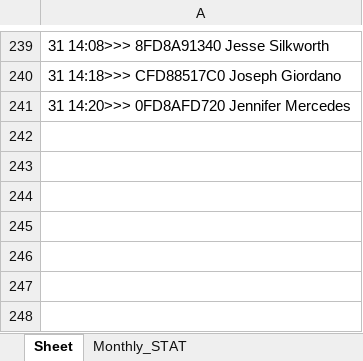
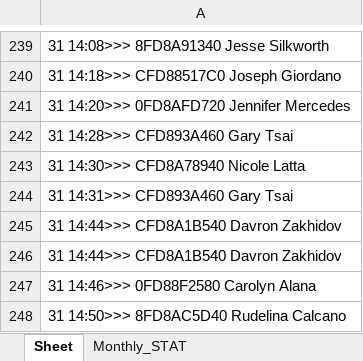
Before and after one commit to learnForMe/summer_project, an Excel workbook: report.xlsx, sheet Sheet, drawn as a sheet; only a part is shown, gaps mark what is left out; values as stored, in another font and other column widths than the file's, no borders; the diff names each change by its address in the sheet, - before the commit and + after, or states it on an @@ line.

```diff
--- a/report.xlsx (sheet Sheet)
+++ b/report.xlsx (sheet Sheet)
+row 242: 31 14:28>>> CFD893A460 Gary Tsai
+row 243: 31 14:30>>> CFD8A78940 Nicole Latta
+row 244: 31 14:31>>> CFD893A460 Gary Tsai
+row 245: 31 14:44>>> CFD8A1B540 Davron Zakhidov
+row 246: 31 14:44>>> CFD8A1B540 Davron Zakhidov
+row 247: 31 14:46>>> 0FD88F2580 Carolyn Alana
+row 248: 31 14:50>>> 8FD8AC5D40 Rudelina Calcano
```
Also changed, not shown: clocking.xlsx, testing.xlsx, 1 other file.
